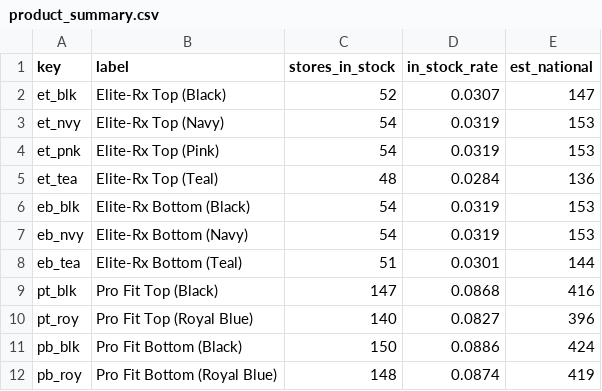
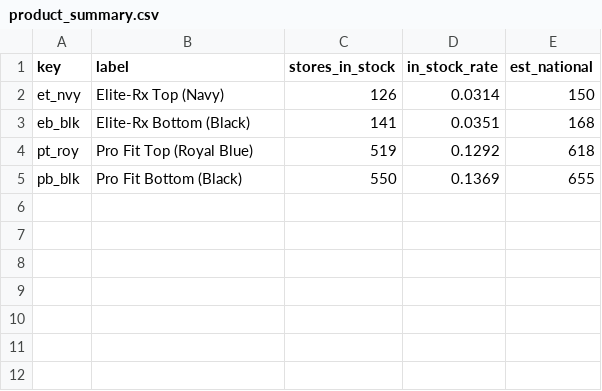
Before and after one commit to owenamurray04/walmart-tracker, a CSV file: product_summary.csv, drawn as a sheet.

Commit message:
Full national run 2026-07-02

```diff
--- a/product_summary.csv
+++ b/product_summary.csv
@@ -1,12 +1,5 @@
 key,label,stores_in_stock,in_stock_rate,est_national
-et_blk,Elite-Rx Top (Black),52,0.0307,147
-et_nvy,Elite-Rx Top (Navy),54,0.0319,153
-et_pnk,Elite-Rx Top (Pink),54,0.0319,153
-et_tea,Elite-Rx Top (Teal),48,0.0284,136
-eb_blk,Elite-Rx Bottom (Black),54,0.0319,153
-eb_nvy,Elite-Rx Bottom (Navy),54,0.0319,153
-eb_tea,Elite-Rx Bottom (Teal),51,0.0301,144
-pt_blk,Pro Fit Top (Black),147,0.0868,416
-pt_roy,Pro Fit Top (Royal Blue),140,0.0827,396
-pb_blk,Pro Fit Bottom (Black),150,0.0886,424
-pb_roy,Pro Fit Bottom (Royal Blue),148,0.0874,419
+et_nvy,Elite-Rx Top (Navy),126,0.0314,150
+eb_blk,Elite-Rx Bottom (Black),141,0.0351,168
+pt_roy,Pro Fit Top (Royal Blue),519,0.1292,618
+pb_blk,Pro Fit Bottom (Black),550,0.1369,655
```
Also changed, not shown: history.csv, state_summary.csv, 7 other files.
